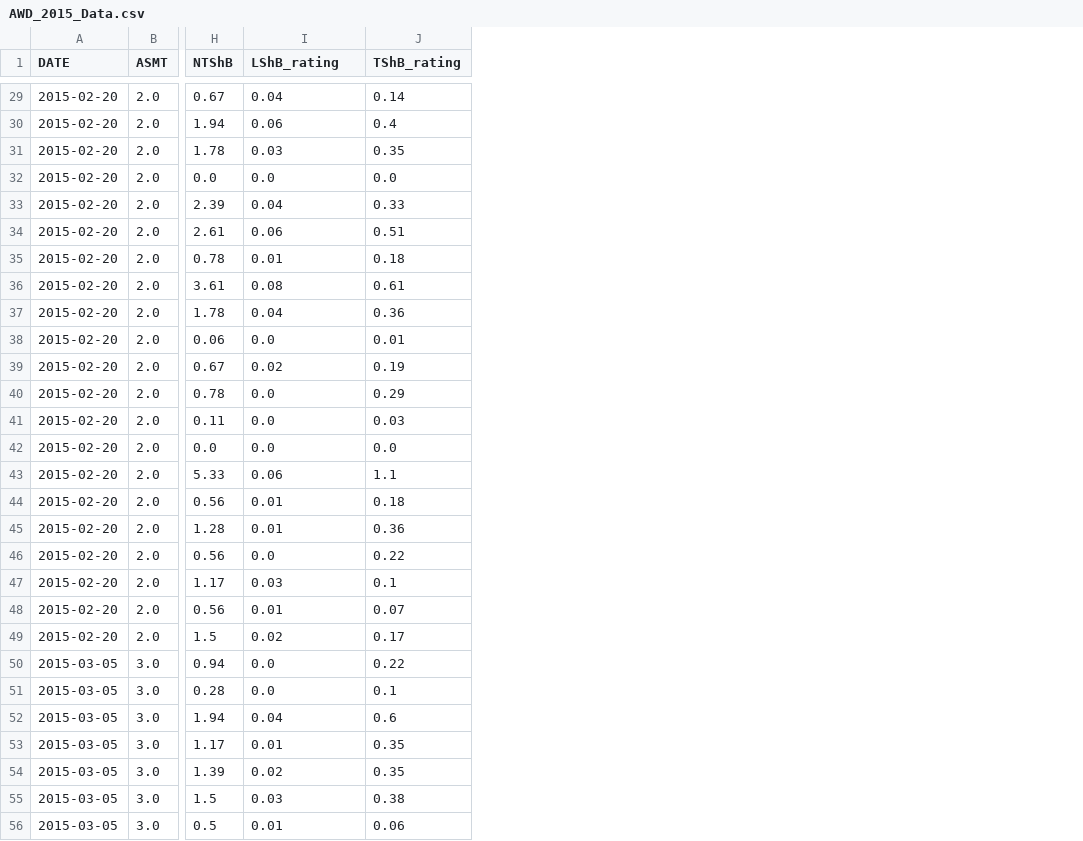
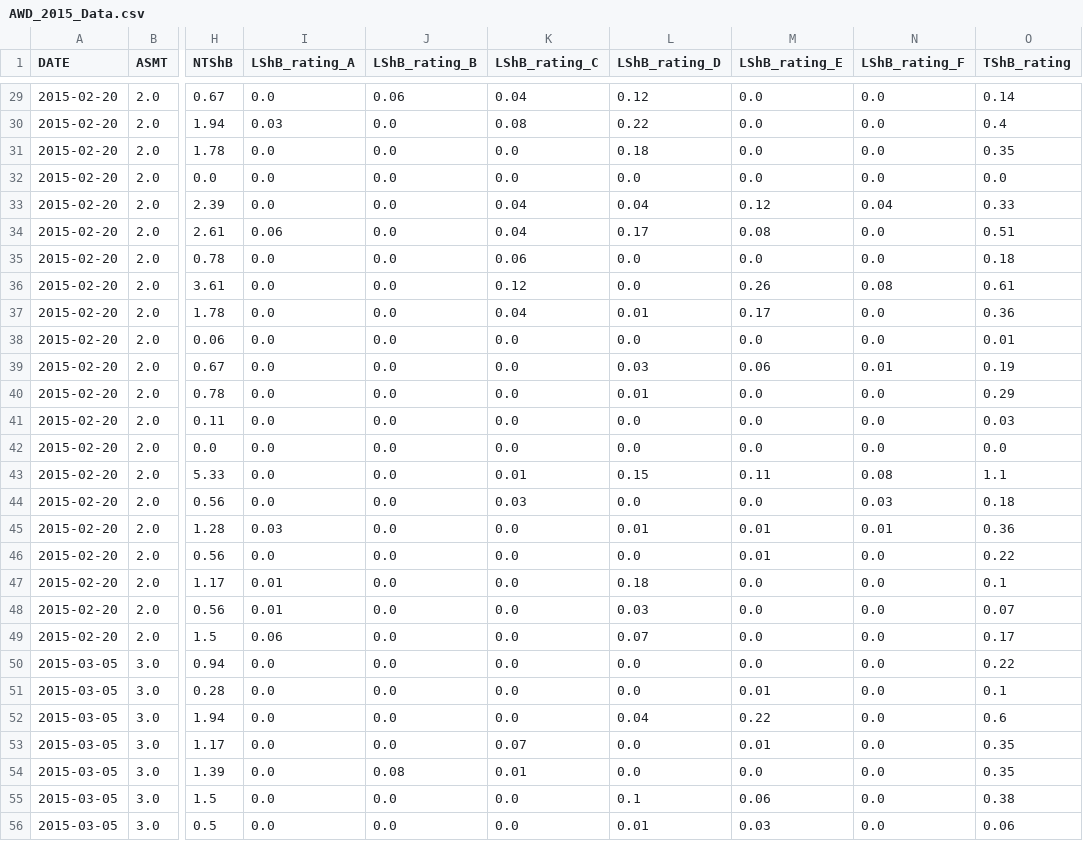
Before and after one commit to adamhsparks/AWD_ShB_Interaction, a CSV file: cache/AWD_2015_Data.csv, drawn as a sheet; only a part is shown, gaps mark what is left out; addresses are those after the commit; the diff covers the shown part only; the diff names each change by its address in the sheet, - before the commit and + after, or states it on an @@ line.

```diff
--- a/cache/AWD_2015_Data.csv
+++ b/cache/AWD_2015_Data.csv
+column I (LShB_rating_A), rows 29-56: 0.0 | 0.03 | 0.0 | 0.0 | 0.0 | 0.06 | 0.0 | 0.0 | 0.0 | 0.0 | 0.0 | 0.0 | 0.0 | 0.0 | 0.0 | 0.0 | 0.03 | 0.0 | 0.01 | 0.01 | 0.06 | 0.0 | 0.0 | 0.0 | 0.0 | 0.0 | 0.0 | 0.0
+column J (LShB_rating_B), rows 29-56: 0.06 | 0.0 | 0.0 | 0.0 | 0.0 | 0.0 | 0.0 | 0.0 | 0.0 | 0.0 | 0.0 | 0.0 | 0.0 | 0.0 | 0.0 | 0.0 | 0.0 | 0.0 | 0.0 | 0.0 | 0.0 | 0.0 | 0.0 | 0.0 | 0.0 | 0.08 | 0.0 | 0.0
+column L (LShB_rating_D), rows 29-56: 0.12 | 0.22 | 0.18 | 0.0 | 0.04 | 0.17 | 0.0 | 0.0 | 0.01 | 0.0 | 0.03 | 0.01 | 0.0 | 0.0 | 0.15 | 0.0 | 0.01 | 0.0 | 0.18 | 0.03 | 0.07 | 0.0 | 0.0 | 0.04 | 0.0 | 0.0 | 0.1 | 0.01
+column M (LShB_rating_E), rows 29-56: 0.0 | 0.0 | 0.0 | 0.0 | 0.12 | 0.08 | 0.0 | 0.26 | 0.17 | 0.0 | 0.06 | 0.0 | 0.0 | 0.0 | 0.11 | 0.0 | 0.01 | 0.01 | 0.0 | 0.0 | 0.0 | 0.0 | 0.01 | 0.22 | 0.01 | 0.0 | 0.06 | 0.03
+column N (LShB_rating_F), rows 29-56: 0.0 | 0.0 | 0.0 | 0.0 | 0.04 | 0.0 | 0.0 | 0.08 | 0.0 | 0.0 | 0.01 | 0.0 | 0.0 | 0.0 | 0.08 | 0.03 | 0.01 | 0.0 | 0.0 | 0.0 | 0.0 | 0.0 | 0.0 | 0.0 | 0.0 | 0.0 | 0.0 | 0.0
-K1: LShB_rating
+K1: LShB_rating_C
-K30 (LShB_rating_C): 0.06
+K30 (LShB_rating_C): 0.08
-K31 (LShB_rating_C): 0.03
+K31 (LShB_rating_C): 0.0
-K34 (LShB_rating_C): 0.06
+K34 (LShB_rating_C): 0.04
-K35 (LShB_rating_C): 0.01
+K35 (LShB_rating_C): 0.06
-K36 (LShB_rating_C): 0.08
+K36 (LShB_rating_C): 0.12
-K39 (LShB_rating_C): 0.02
+K39 (LShB_rating_C): 0.0
-K43 (LShB_rating_C): 0.06
+K43 (LShB_rating_C): 0.01
-K44 (LShB_rating_C): 0.01
+K44 (LShB_rating_C): 0.03
-K45 (LShB_rating_C): 0.01
+K45 (LShB_rating_C): 0.0
-K47 (LShB_rating_C): 0.03
+K47 (LShB_rating_C): 0.0
-K48 (LShB_rating_C): 0.01
+K48 (LShB_rating_C): 0.0
-K49 (LShB_rating_C): 0.02
+K49 (LShB_rating_C): 0.0
-K52 (LShB_rating_C): 0.04
+K52 (LShB_rating_C): 0.0
-K53 (LShB_rating_C): 0.01
+K53 (LShB_rating_C): 0.07
-K54 (LShB_rating_C): 0.02
+K54 (LShB_rating_C): 0.01
-K55 (LShB_rating_C): 0.03
+K55 (LShB_rating_C): 0.0
-K56 (LShB_rating_C): 0.01
+K56 (LShB_rating_C): 0.0
```
Also changed, not shown: 61 edited cells elsewhere in this file, 2 other files.
